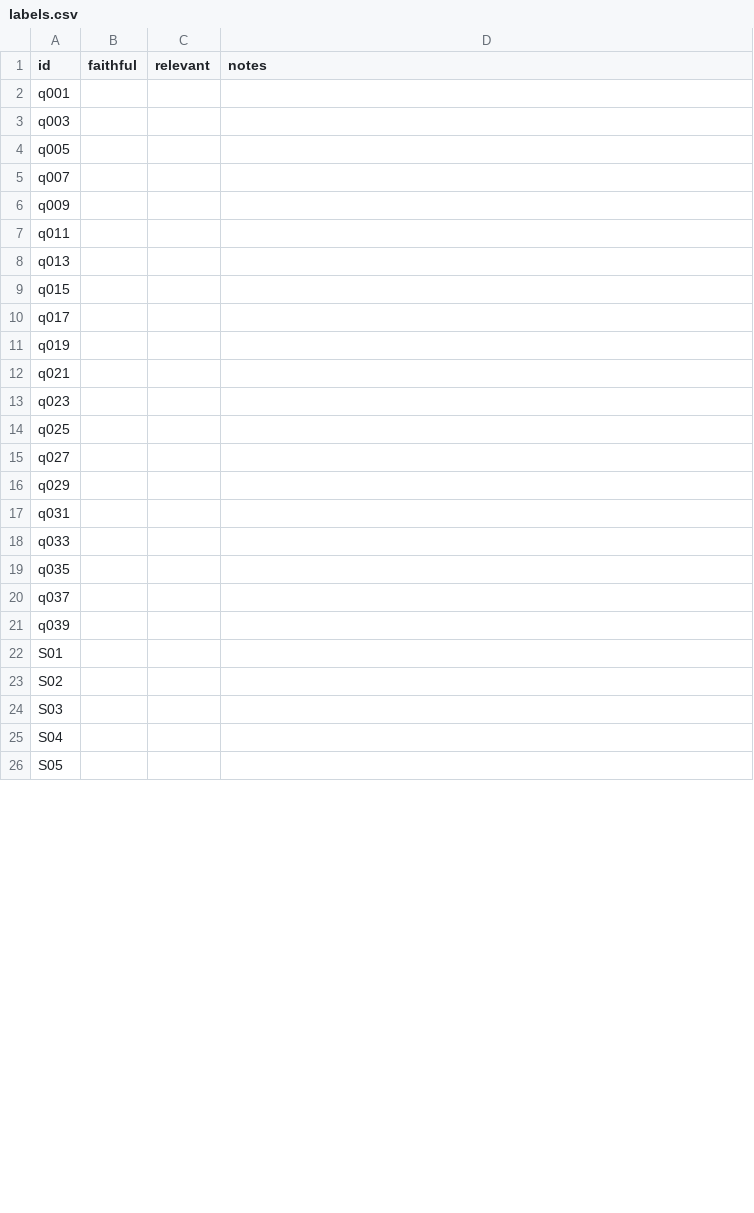
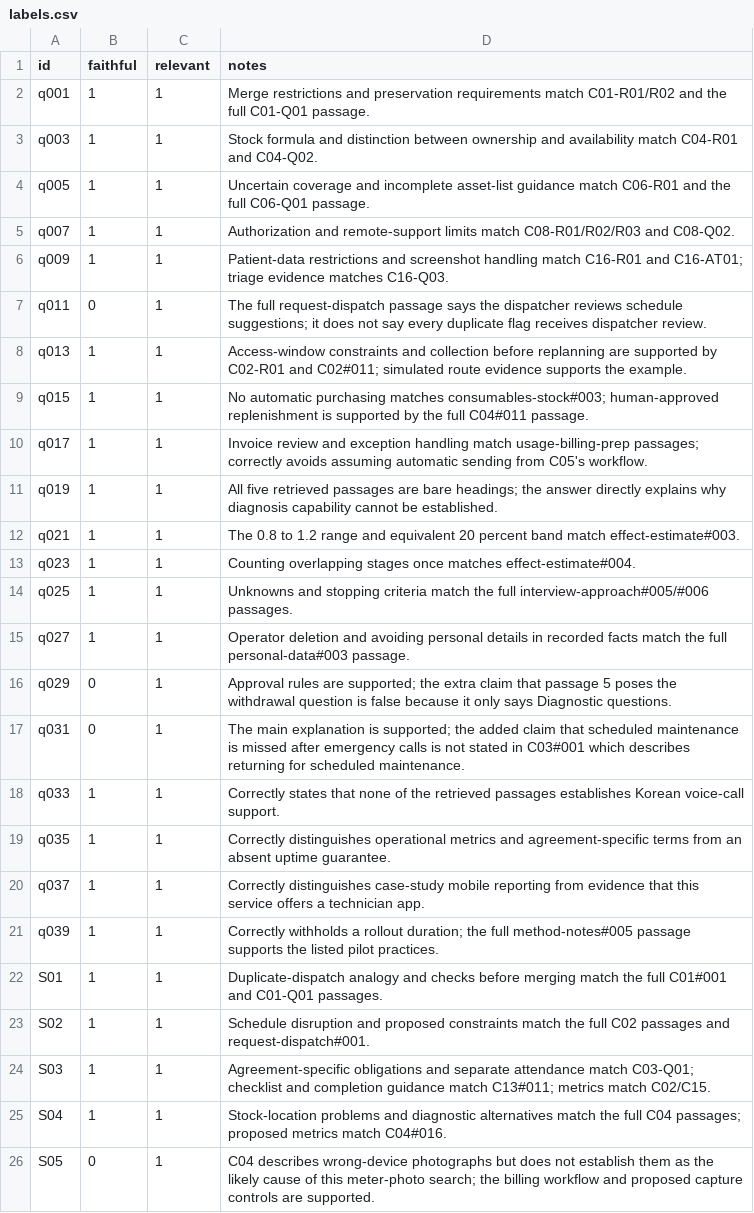
Before and after one commit to JinhoKim46/TC_AE_Sprint2_MILO_v2, a CSV file: evals/judge/labels.csv, drawn as a sheet; only a part is shown; the diff covers the shown part only.

```diff
--- a/evals/judge/labels.csv
+++ b/evals/judge/labels.csv
@@ -1,26 +1,26 @@
 id,faithful,relevant,notes
-q001,,,
-q003,,,
-q005,,,
-q007,,,
-q009,,,
-q011,,,
-q013,,,
-q015,,,
-q017,,,
-q019,,,
-q021,,,
-q023,,,
-q025,,,
-q027,,,
-q029,,,
-q031,,,
-q033,,,
-q035,,,
-q037,,,
-q039,,,
-S01,,,
-S02,,,
-S03,,,
-S04,,,
-S05,,,
+q001,1,1,Merge restrictions and preservation requirements match C01-R01/R02 and the full C01-Q01 passage.
+q003,1,1,Stock formula and distinction between ownership and availability match C04-R01 and C04-Q02.
+q005,1,1,Uncertain coverage and incomplete asset-list guidance match C06-R01 and the full C06-Q01 passage.
+q007,1,1,Authorization and remote-support limits match C08-R01/R02/R03 and C08-Q02.
+q009,1,1,Patient-data restrictions and screenshot handling match C16-R01 and C16-AT01; triage evidence matches C16-Q03.
+q011,0,1,The full request-dispatch passage says the dispatcher reviews schedule suggestions; it does not say every duplicate flag receives dispatcher review.
+q013,1,1,Access-window constraints and collection before replanning are supported by C02-R01 and C02#011; simulated route evidence supports the example.
+q015,1,1,No automatic purchasing matches consumables-stock#003; human-approved replenishment is supported by the full C04#011 passage.
+q017,1,1,Invoice review and exception handling match usage-billing-prep passages; correctly avoids assuming automatic sending from C05's workflow.
+q019,1,1,All five retrieved passages are bare headings; the answer directly explains why diagnosis capability cannot be established.
+q021,1,1,The 0.8 to 1.2 range and equivalent 20 percent band match effect-estimate#003.
+q023,1,1,Counting overlapping stages once matches effect-estimate#004.
+q025,1,1,Unknowns and stopping criteria match the full interview-approach#005/#006 passages.
+q027,1,1,Operator deletion and avoiding personal details in recorded facts match the full personal-data#003 passage.
+q029,0,1,Approval rules are supported; the extra claim that passage 5 poses the withdrawal question is false because it only says Diagnostic questions.
+q031,0,1,The main explanation is supported; the added claim that scheduled maintenance is missed after emergency calls is not stated in C03#001 which describes returning for scheduled maintenance.
+q033,1,1,Correctly states that none of the retrieved passages establishes Korean voice-call support.
+q035,1,1,Correctly distinguishes operational metrics and agreement-specific terms from an absent uptime guarantee.
+q037,1,1,Correctly distinguishes case-study mobile reporting from evidence that this service offers a technician app.
+q039,1,1,Correctly withholds a rollout duration; the full method-notes#005 passage supports the listed pilot practices.
+S01,1,1,Duplicate-dispatch analogy and checks before merging match the full C01#001 and C01-Q01 passages.
+S02,1,1,Schedule disruption and proposed constraints match the full C02 passages and request-dispatch#001.
+S03,1,1,Agreement-specific obligations and separate attendance match C03-Q01; checklist and completion guidance match C13#011; metrics match C02/C15.
+S04,1,1,Stock-location problems and diagnostic alternatives match the full C04 passages; proposed metrics match C04#016.
+S05,0,1,C04 describes wrong-device photographs but does not establish them as the likely cause of this meter-photo search; the billing workflow and proposed capture controls are supported.
```
Also changed, not shown: 15 edited cells elsewhere in this file, 4 other files.
